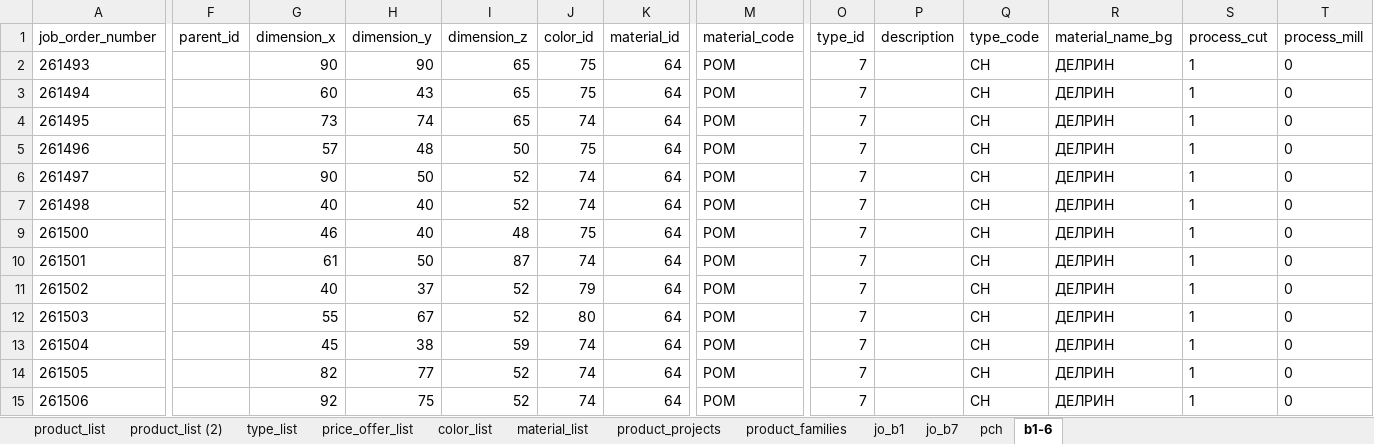
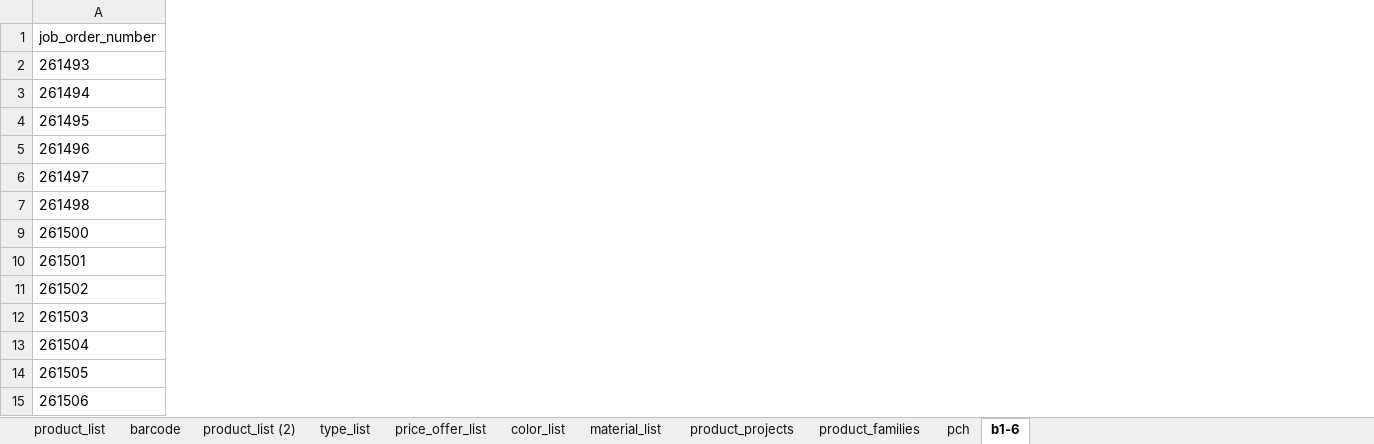
Before and after one commit to pacopacev/jo_engine, an Excel workbook: data.xlsx, sheet b1-6, drawn as a sheet; only a part is shown, gaps mark what is left out; values as stored, in another font and other column widths than the file's, no borders; table styles not drawn; removed rows and columns are numbered as before the commit, all else as after; the diff covers the shown part only; the diff names each change by its address in the sheet, - before the commit and + after, or states it on an @@ line.

```diff
--- a/data.xlsx (sheet b1-6)
+++ b/data.xlsx (sheet b1-6)
-sheet tab: jo_b1
-sheet tab: jo_b7
+sheet tab: barcode
@@ column F (parent_id) hidden, empty @@
@@ column G (dimension_x) hidden, rows 2-15: 90 | 60 | 73 | 57 | 90 | 40 | 46 | 61 | 40 | 55 | 45 | 82 | 92 @@
@@ column H (dimension_y) hidden, rows 2-15: 90 | 43 | 74 | 48 | 50 | 40 | 40 | 50 | 37 | 67 | 38 | 77 | 75 @@
@@ column I (dimension_z) hidden, rows 2-15: 65 | 65 | 65 | 50 | 52 | 52 | 48 | 87 | 52 | 52 | 59 | 52 | 52 @@
@@ column J (color_id) hidden, rows 2-15: 75 | 75 | 74 | 75 | 74 | 74 | 75 | 74 | 79 | 80 | 74 | 74 | 74 @@
@@ column K (material_id) hidden, rows 2-15: all 64 @@
@@ column M (material_code) hidden, rows 2-15: all POM @@
@@ column O (type_id) hidden, rows 2-15: all 7 @@
@@ column P (description) hidden, empty @@
@@ column Q (type_code) hidden, rows 2-15: all CH @@
@@ column R (material_name_bg) hidden, rows 2-15: all ДЕЛРИН @@
@@ column S (process_cut) hidden, rows 2-15: all 1 @@
@@ column T (process_mill) hidden, rows 2-15: all 0 @@
```
Also changed, not shown: 5 added columns and 7 removed columns elsewhere in this sheet, sheet product_families, sheet product_list, 26 other files.
